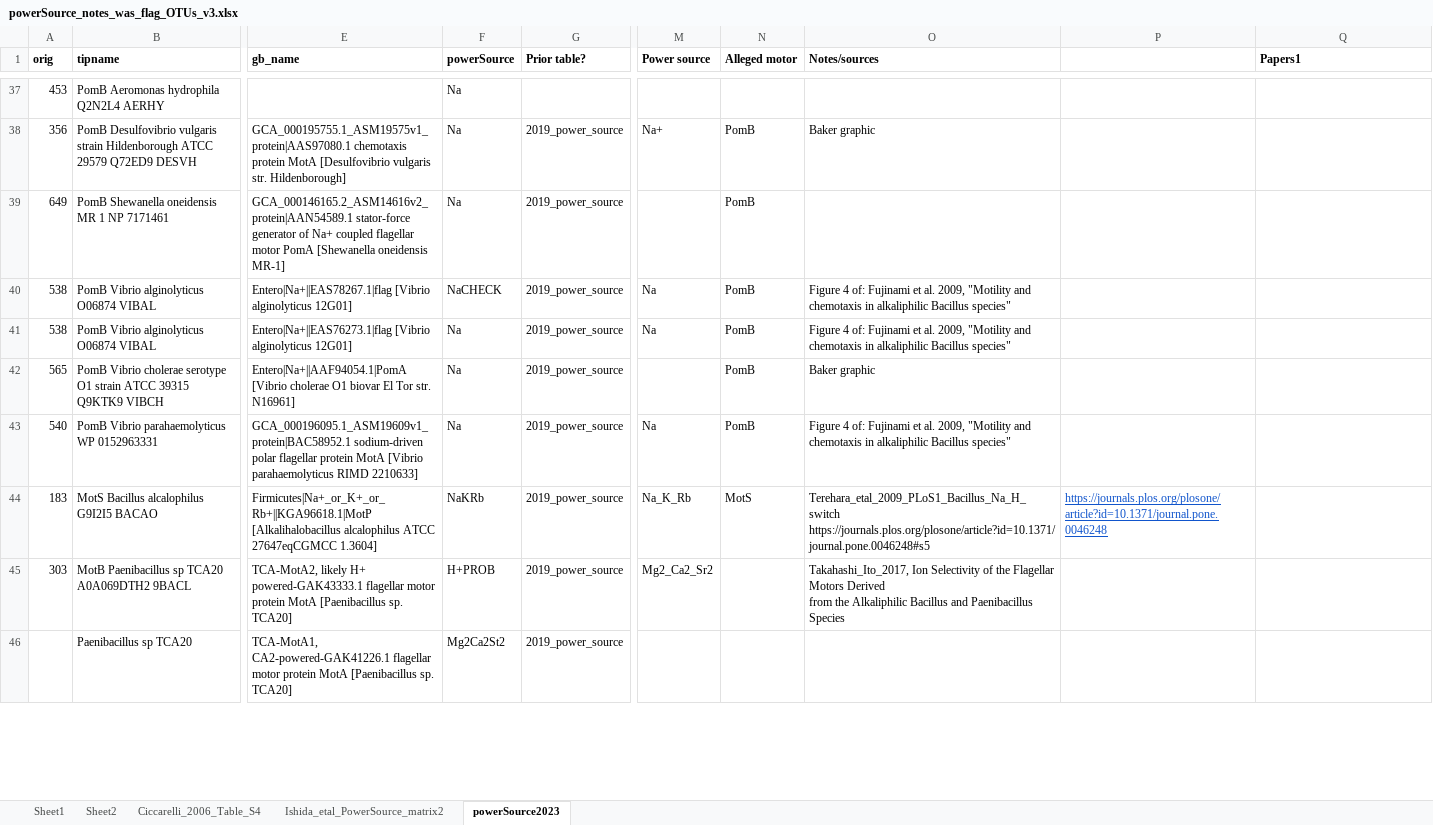
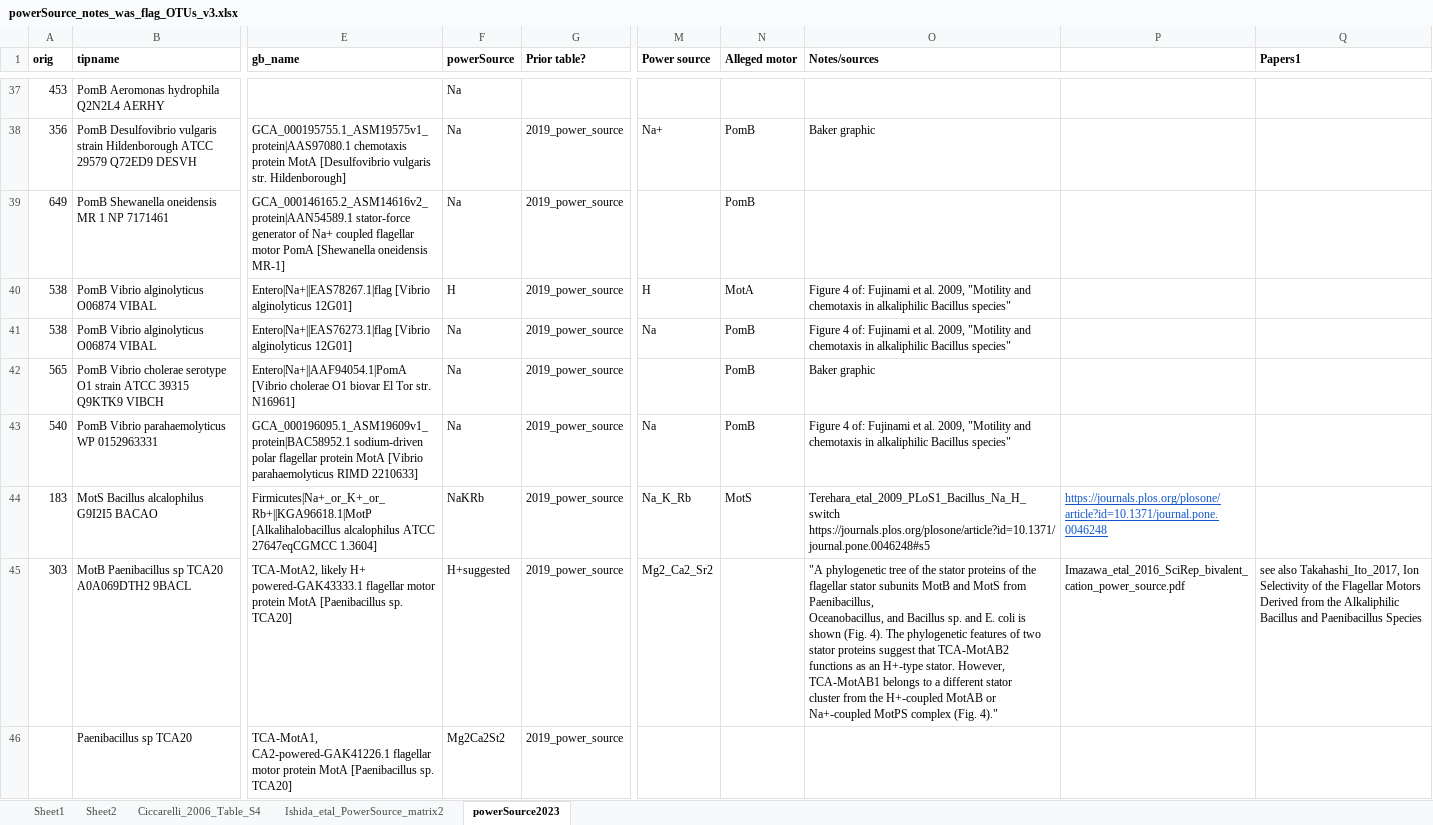
Before and after one commit to nmatzke/bioinfRhints, an Excel workbook: flag/AQB_classification/powerSource/powerSource_notes_was_flag_OTUs_v3.xlsx, sheet powerSource2023, drawn as a sheet; only a part is shown, gaps mark what is left out; values as stored, in another font and other column widths than the file's, no borders; ↵ is a line break in a cell; the diff covers the shown part only; the diff names each change by its address in the sheet, - before the commit and + after, or states it on an @@ line.

```diff
--- a/flag/AQB_classification/powerSource/powerSource_notes_was_flag_OTUs_v3.xlsx (sheet powerSource2023)
+++ b/flag/AQB_classification/powerSource/powerSource_notes_was_flag_OTUs_v3.xlsx (sheet powerSource2023)
-F40 (powerSource): NaCHECK
+F40 (powerSource): H
-M40 (Power source): Na
+M40 (Power source): H
-N40 (Alleged motor): PomB
+N40 (Alleged motor): MotA
-F45 (powerSource): H+PROB
+F45 (powerSource): H+suggested
-O45 (Notes/sources): Takahashi_Ito_2017, Ion Selectivity of the Flagellar Motors Derived ↵ from the Alkaliphilic Bacillus and Paenibacillus Species
+O45 (Notes/sources): "A phylogenetic tree of the stator proteins of the flagellar stator subunits MotB and MotS from Paenibacillus, ↵ Oceanobacillus, and Bacillus sp. and E. coli is shown (Fig. 4). The phylogenetic features of two stator proteins suggest that TCA-MotAB2 functions as an H+-type stator. However, TCA-MotAB1 belongs to a different stator ↵ cluster from the H+-coupled MotAB or Na+-coupled MotPS complex (Fig. 4)."
-P45: (empty)
+P45: Imazawa_etal_2016_SciRep_bivalent_cation_power_source.pdf
-Q45 (Papers1): (empty)
+Q45 (Papers1): see also Takahashi_Ito_2017, Ion Selectivity of the Flagellar Motors Derived from the Alkaliphilic Bacillus and Paenibacillus Species
```
Also changed, not shown: 1 removed row and 42 edited cells elsewhere in this sheet, flag/AQB_classification/powerSource/powerSource_notes_was_flag_OTUs_v3_ARCHIVE.xlsx, 20 other files.
